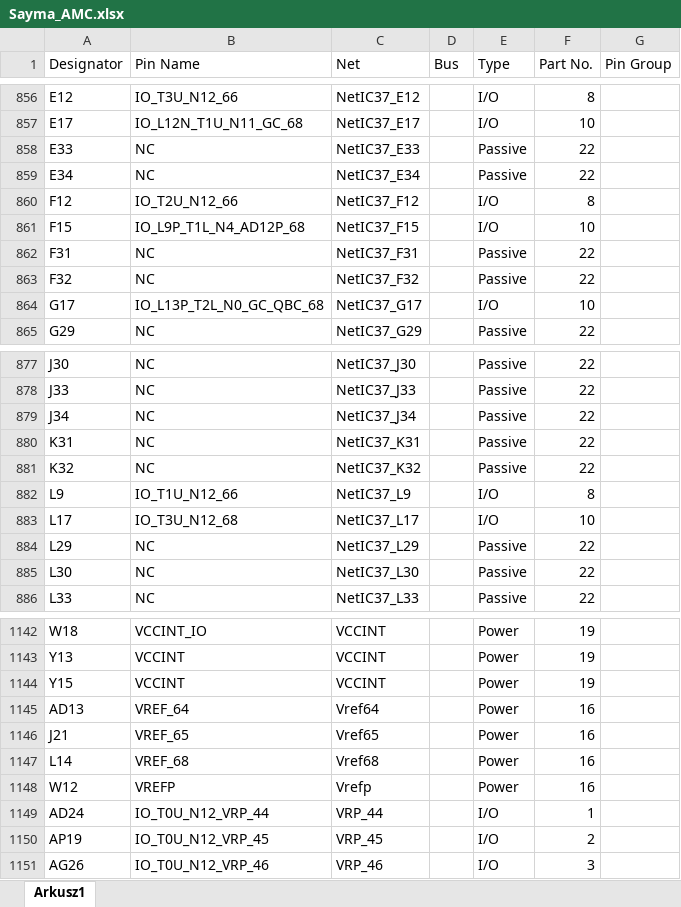
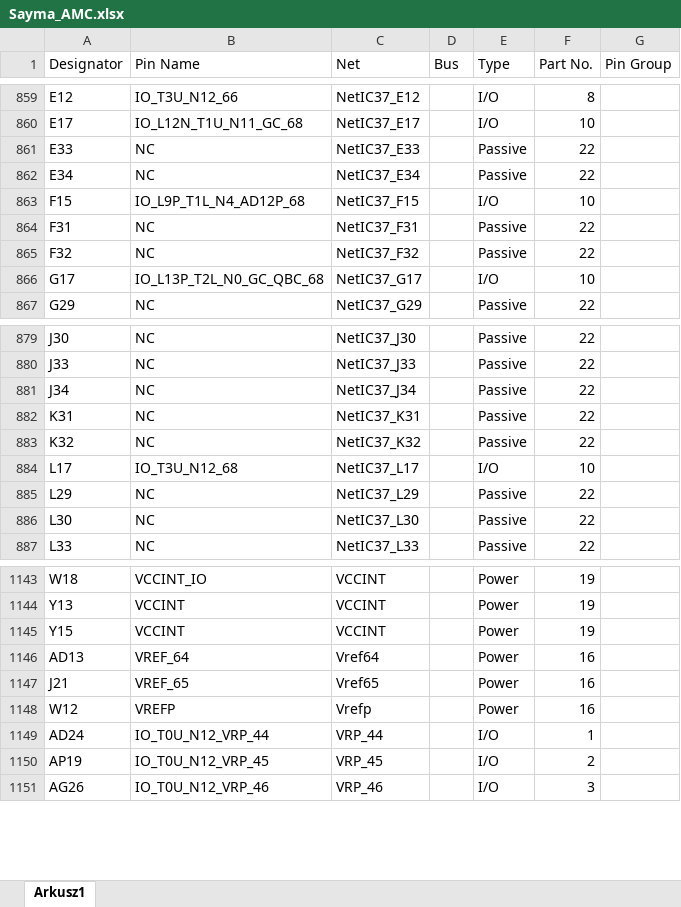
Before and after one commit to m-labs/sinara-pins, an Excel workbook: Sayma_AMC.xlsx, sheet Arkusz1, drawn as a sheet; only a part is shown, gaps mark what is left out; values as stored, in another font and other column widths than the file's, no borders; removed rows and columns are numbered as before the commit, all else as after; the diff covers the shown part only; the diff names each change by its address in the sheet, - before the commit and + after, or states it on an @@ line.

```diff
--- a/Sayma_AMC.xlsx (sheet Arkusz1)
+++ b/Sayma_AMC.xlsx (sheet Arkusz1)
-row 860: F12 | IO_T2U_N12_66 | NetIC37_F12 |  | I/O | 8
-row 882: L9 | IO_T1U_N12_66 | NetIC37_L9 |  | I/O | 8
-row 1147: L14 | VREF_68 | Vref68 |  | Power | 16
```
Also changed, not shown: 5 added rows, 2 removed rows and 12 edited cells elsewhere in this sheet.
